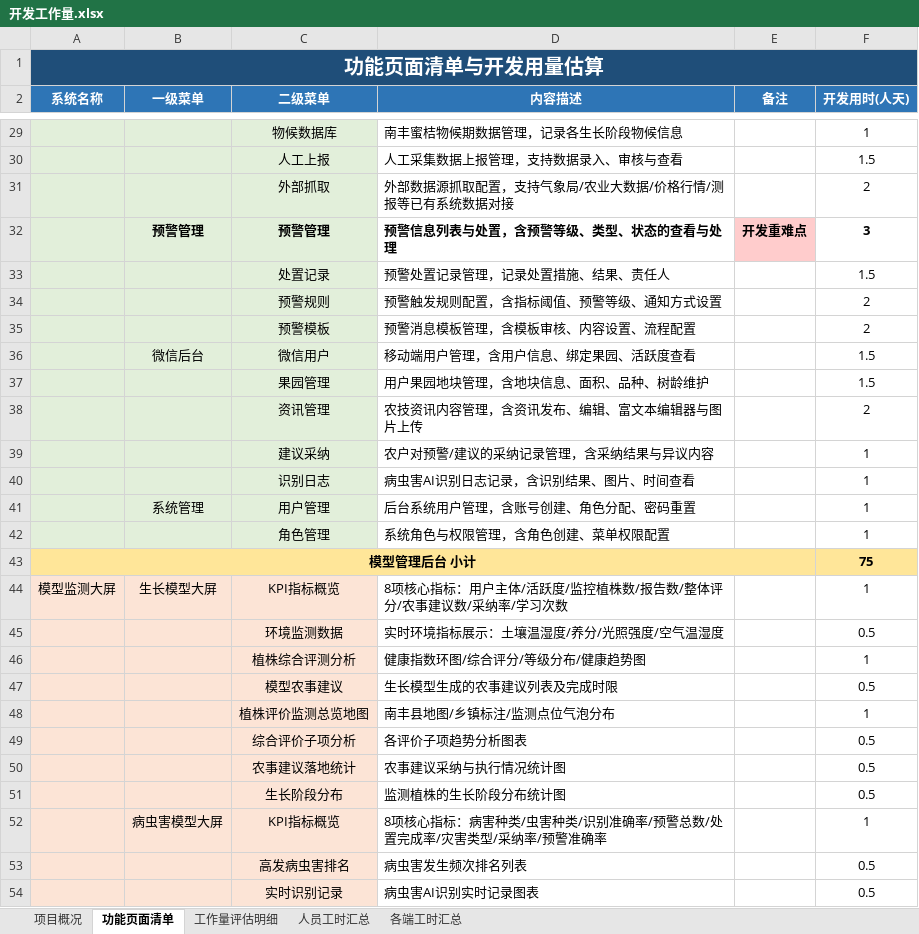
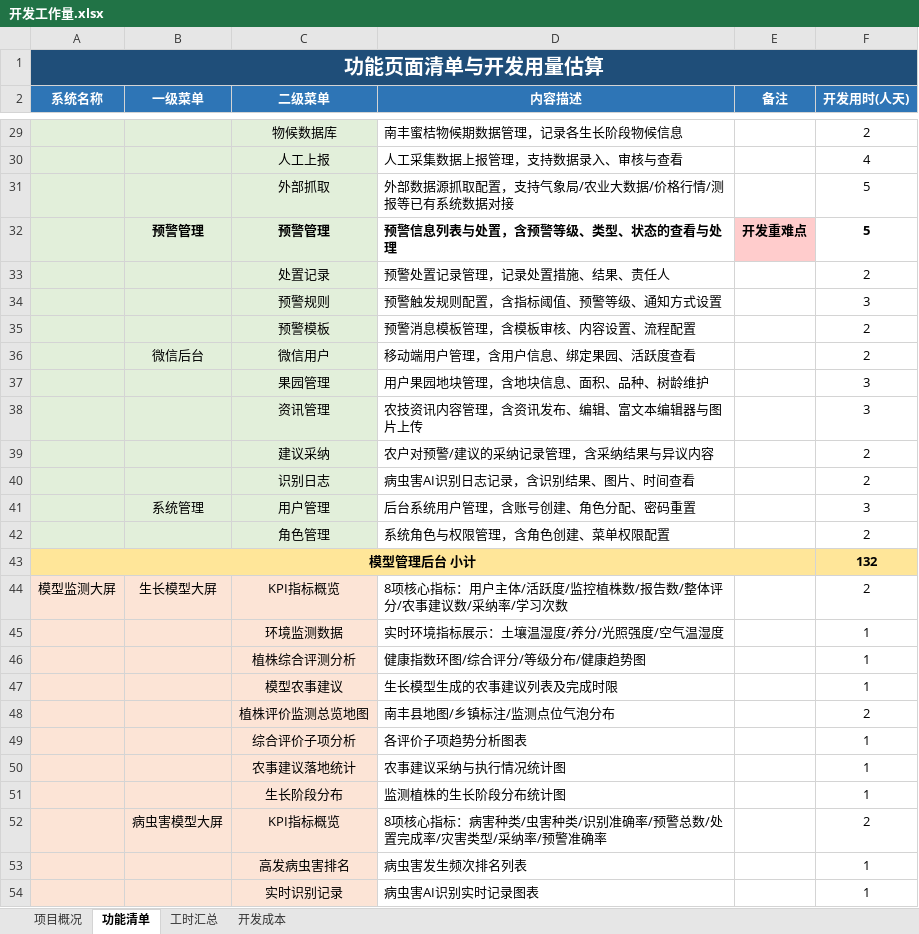
Before and after one commit to user007a/pro_orangemodel, an Excel workbook: docs/开发工作量.xlsx, sheet 功能清单, drawn as a sheet; only a part is shown, gaps mark what is left out; values as stored, in another font and other column widths than the file's, no borders; the diff covers the shown part only; the diff names each change by its address in the sheet, - before the commit and + after, or states it on an @@ line.

```diff
--- a/docs/开发工作量.xlsx (sheet 功能清单)
+++ b/docs/开发工作量.xlsx (sheet 功能清单)
-sheet tab: 功能页面清单
+sheet tab: 功能清单
-sheet tab: 人员工时汇总
+sheet tab: 工时汇总
-sheet tab: 工作量评估明细
-sheet tab: 各端工时汇总
+sheet tab: 开发成本
-F29 (开发用时(人天)): 1
+F29 (开发用时(人天)): 2
-F30 (开发用时(人天)): 1.5
+F30 (开发用时(人天)): 4
-F31 (开发用时(人天)): 2
+F31 (开发用时(人天)): 5
-F32 (开发用时(人天)): 3
+F32 (开发用时(人天)): 5
-F33 (开发用时(人天)): 1.5
+F33 (开发用时(人天)): 2
-F34 (开发用时(人天)): 2
+F34 (开发用时(人天)): 3
-F36 (开发用时(人天)): 1.5
+F36 (开发用时(人天)): 2
-F37 (开发用时(人天)): 1.5
+F37 (开发用时(人天)): 3
-F38 (开发用时(人天)): 2
+F38 (开发用时(人天)): 3
-F39:F40 (开发用时(人天)): 1
+F39:F40 (开发用时(人天)): 2
-F41 (开发用时(人天)): 1
+F41 (开发用时(人天)): 3
-F42 (开发用时(人天)): 1
+F42 (开发用时(人天)): 2
-F43 (开发用时(人天)): 75
+F43 (开发用时(人天)): 132
-F44 (开发用时(人天)): 1
+F44 (开发用时(人天)): 2
-F45 (开发用时(人天)): 0.5
+F45 (开发用时(人天)): 1
-F47 (开发用时(人天)): 0.5
+F47 (开发用时(人天)): 1
-F48 (开发用时(人天)): 1
+F48 (开发用时(人天)): 2
-F49:F51 (开发用时(人天)): 0.5
+F49:F51 (开发用时(人天)): 1
-F52 (开发用时(人天)): 1
+F52 (开发用时(人天)): 2
-F53:F54 (开发用时(人天)): 0.5
+F53:F54 (开发用时(人天)): 1
```
Also changed, not shown: 4 added rows, 1 removed row and 52 edited cells elsewhere in this sheet, sheet 工时汇总, sheet 项目概况, 8 other files.
